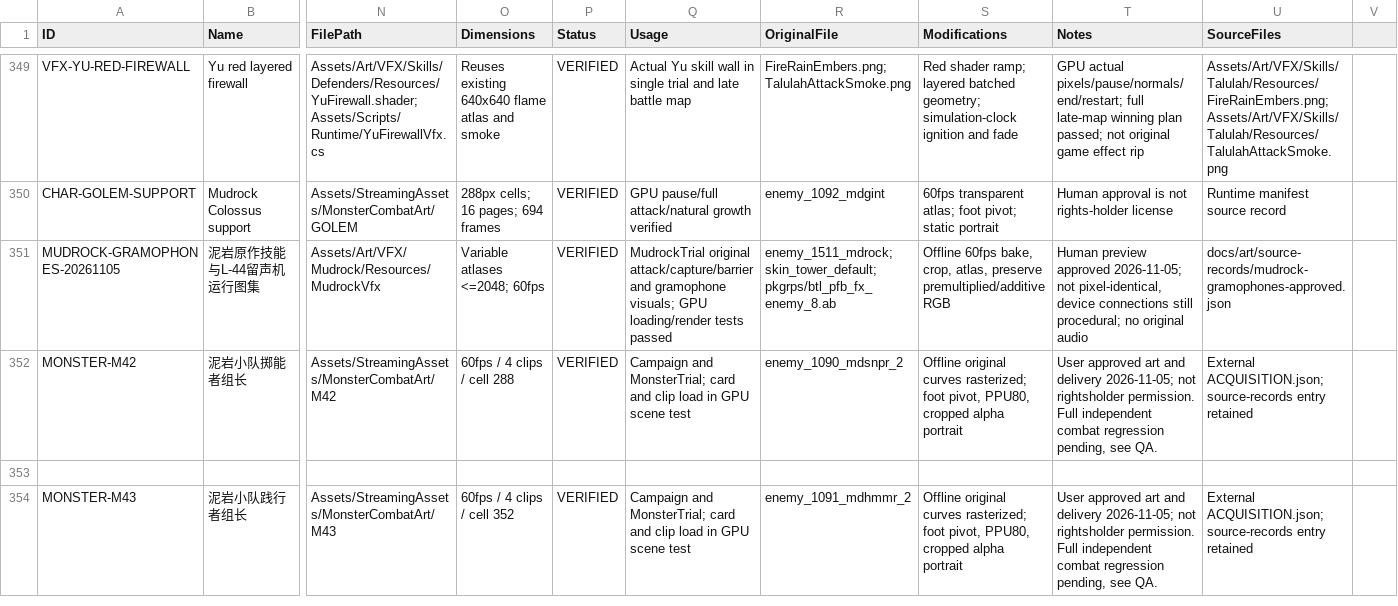
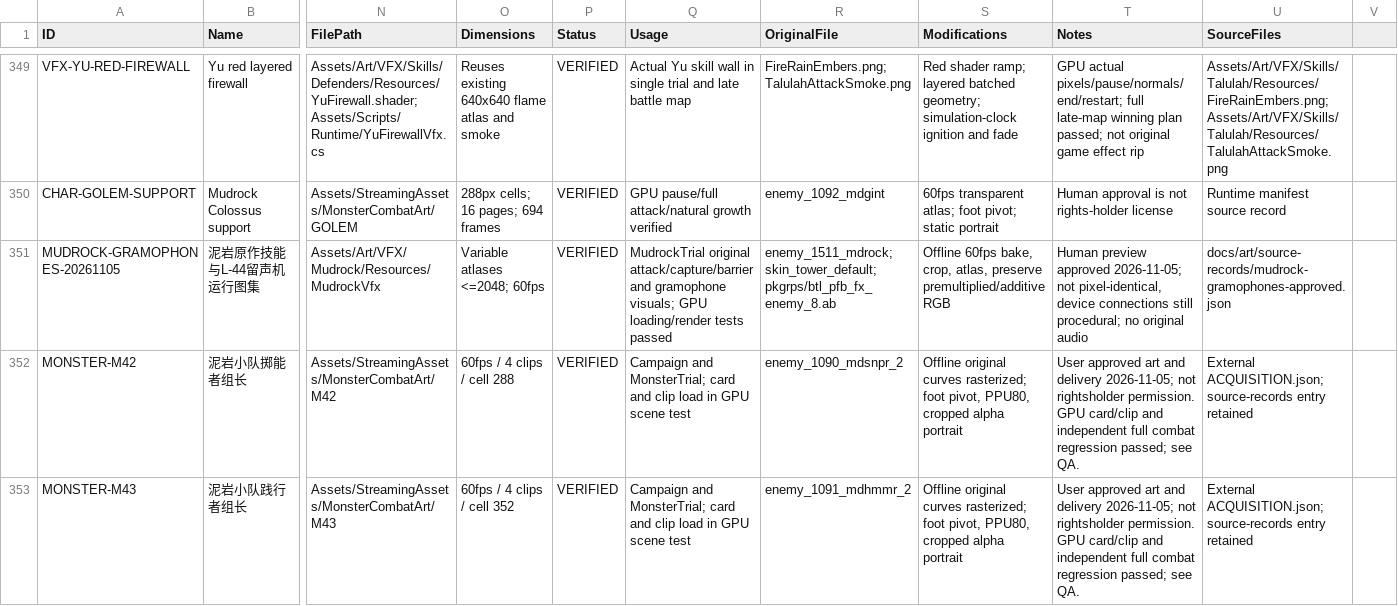
Before and after one commit to Peanora/YesterdayConvoy, a CSV file: docs/art/ASSET_MANIFEST.csv, drawn as a sheet; only a part is shown, gaps mark what is left out; removed rows and columns are numbered as before the commit, all else as after; rows hold the shown columns only; the diff names each change by its address in the sheet, - before the commit and + after, or states it on an @@ line.

Commit message:
fix: preserve asset manifest format and wait for visual evidence

```diff
--- a/docs/art/ASSET_MANIFEST.csv
+++ b/docs/art/ASSET_MANIFEST.csv
-T352 (Notes): …rightsholder permission. Full independent combat regression pending, see QA.
+T352 (Notes): …rightsholder permission. GPU card/clip and independent full combat regression passed; see QA.
-row 353: (empty)
-T353 (Notes): …rightsholder permission. Full independent combat regression pending, see QA.
+T353 (Notes): …rightsholder permission. GPU card/clip and independent full combat regression passed; see QA.
```
Also changed, not shown: 1 other file.
